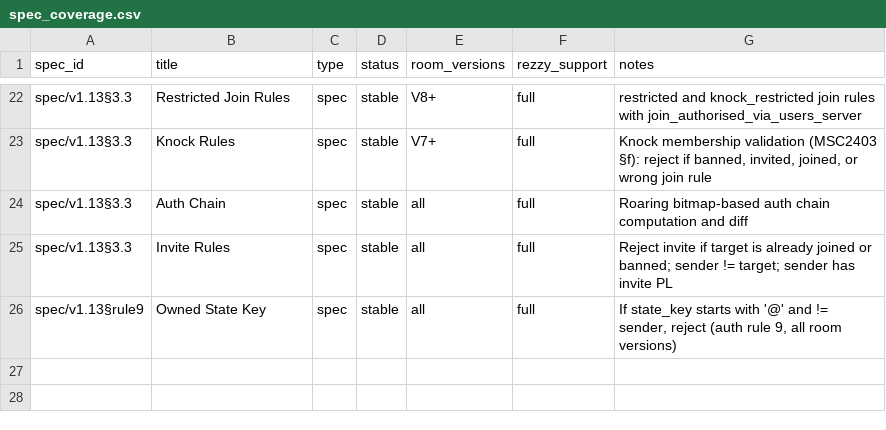
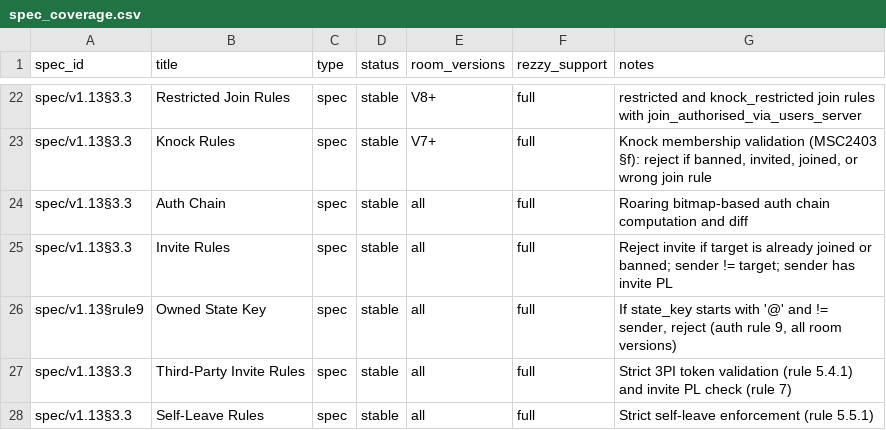
Before and after one commit to gamesguru/rezzy, a CSV file: docs/spec_coverage.csv, drawn as a sheet; only a part is shown, gaps mark what is left out; the diff names each change by its address in the sheet, - before the commit and + after, or states it on an @@ line.

Commit message:
docs: update spec coverage and audit tables for 3pi and self-leave

```diff
--- a/docs/spec_coverage.csv
+++ b/docs/spec_coverage.csv
+row 27: spec/v1.13§3.3 | Third-Party Invite Rules | spec | stable | all | full | Strict 3PI token validation (rule 5.4.1) and invite PL check (rule 7)
+row 28: spec/v1.13§3.3 | Self-Leave Rules | spec | stable | all | full | Strict self-leave enforcement (rule 5.5.1)
```
Also changed, not shown: 2 other files.
